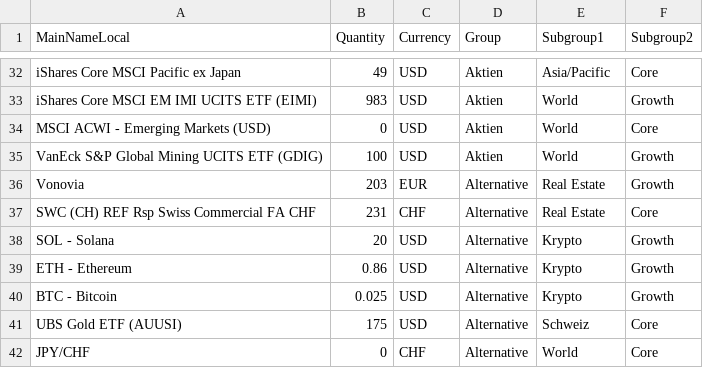
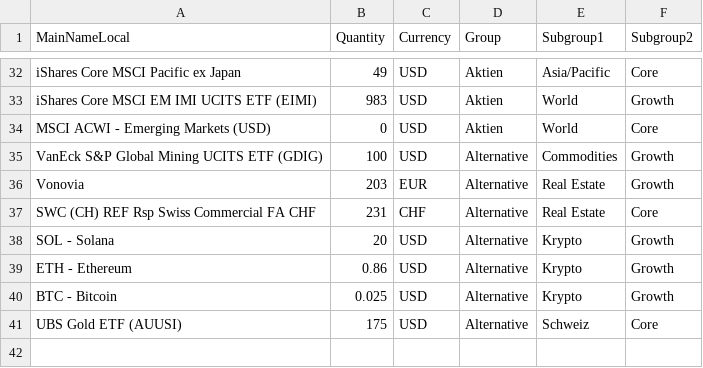
Before and after one commit to Munotstadt/financialdatacollector-public, a CSV file: portfolio_holdings.csv, drawn as a sheet; only a part is shown, gaps mark what is left out.

Commit message:
Update portfolio_holdings.csv

```diff
--- a/portfolio_holdings.csv
+++ b/portfolio_holdings.csv
@@ -34,3 +34,3 @@ iShares Core MSCI EM IMI UCITS ETF (EIMI),983,USD,Aktien,World,Growth
 MSCI ACWI - Emerging Markets (USD),0,USD,Aktien,World,Core
-VanEck S&P Global Mining UCITS ETF (GDIG),100,USD,Aktien,World,Growth
+VanEck S&P Global Mining UCITS ETF (GDIG),100,USD,Alternative,Commodities,Growth
 Vonovia,203,EUR,Alternative,Real Estate,Growth
@@ -41,2 +41 @@ BTC - Bitcoin,0.025,USD,Alternative,Krypto,Growth
 UBS Gold ETF (AUUSI),175,USD,Alternative,Schweiz,Core
-JPY/CHF,0,CHF,Alternative,World,Core
```
